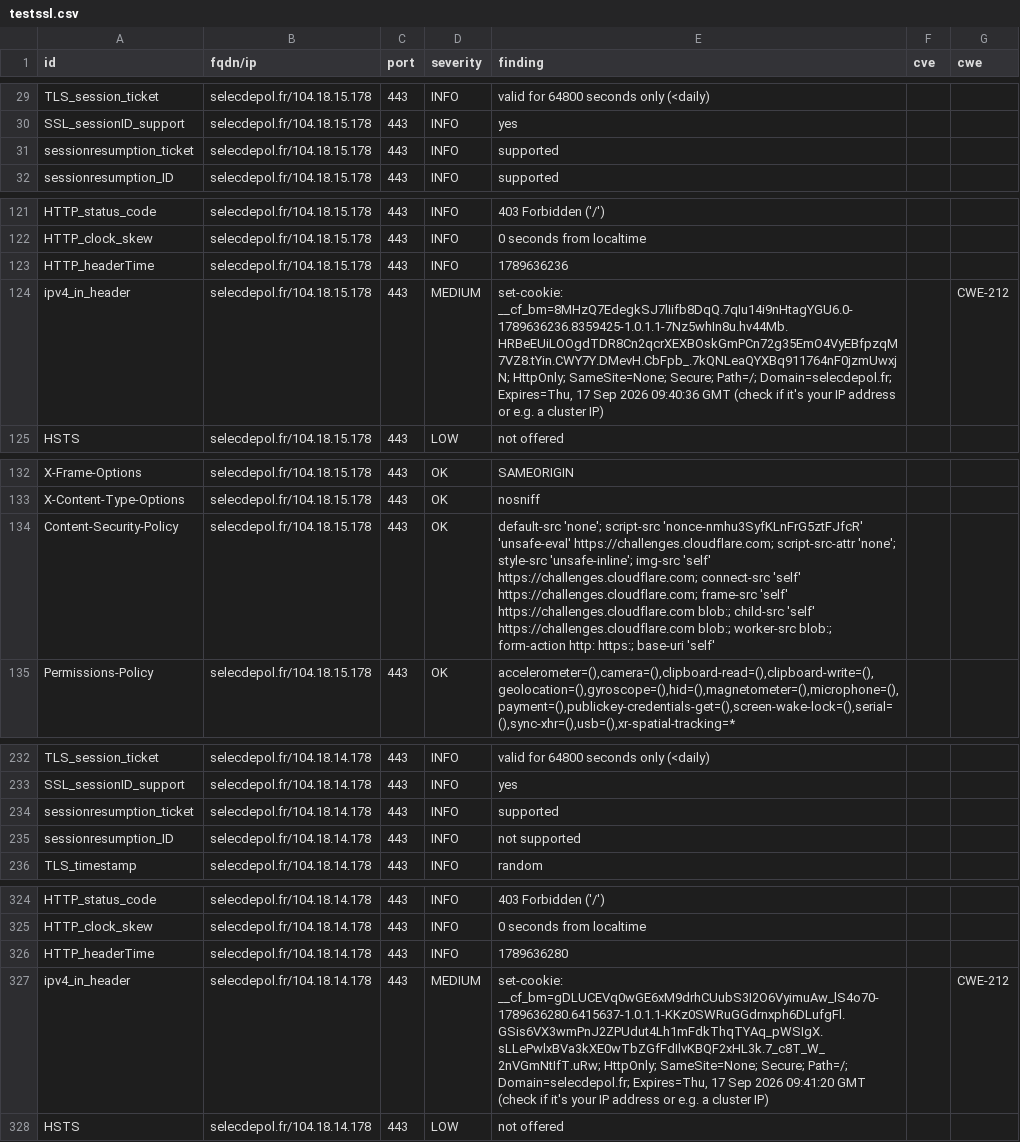
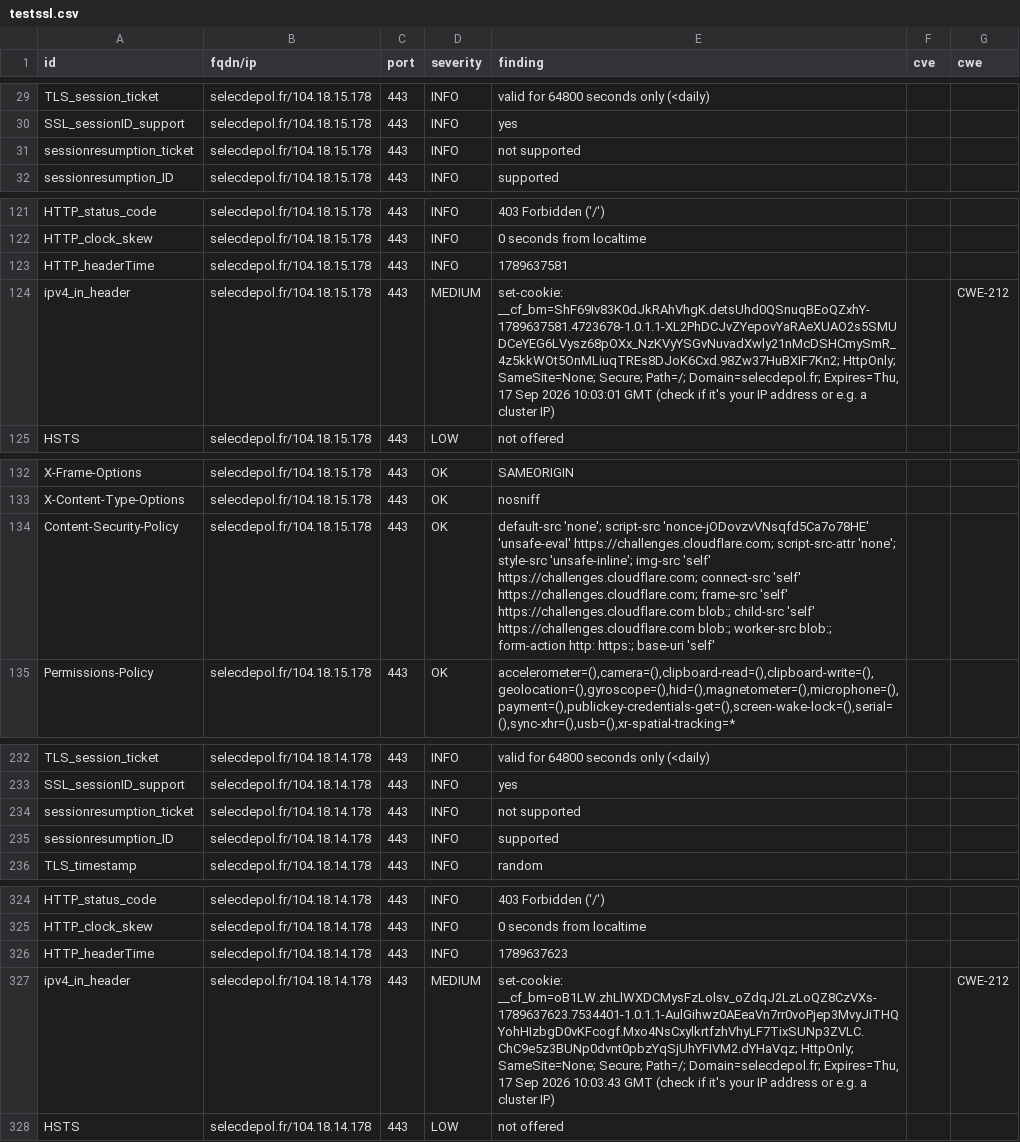
Before and after one commit to luciefoulhac/dashlord, a CSV file: results/aHR0cHM6Ly9zZWxlY2RlcG9sLmZy/testssl.csv, drawn as a sheet; only a part is shown, gaps mark what is left out; the diff covers the shown part only.

```diff
--- a/results/aHR0cHM6Ly9zZWxlY2RlcG9sLmZy/testssl.csv
+++ b/results/aHR0cHM6Ly9zZWxlY2RlcG9sLmZy/testssl.csv
@@ -30,3 +30,3 @@
 "SSL_sessionID_support","selecdepol.fr/104.18.15.178","443","INFO","yes","",""
-"sessionresumption_ticket","selecdepol.fr/104.18.15.178","443","INFO","supported","",""
+"sessionresumption_ticket","selecdepol.fr/104.18.15.178","443","INFO","not supported","",""
 "sessionresumption_ID","selecdepol.fr/104.18.15.178","443","INFO","supported","",""
@@ -122,4 +122,4 @@
 "HTTP_clock_skew","selecdepol.fr/104.18.15.178","443","INFO","0 seconds from localtime","",""
-"HTTP_headerTime","selecdepol.fr/104.18.15.178","443","INFO","1789636236","",""
-"ipv4_in_header","selecdepol.fr/104.18.15.178","443","MEDIUM","set-cookie: __cf_bm=8MHzQ7EdegkSJ7lIifb8DqQ.7qIu14i9nHtagYGU6.0-1789636236.8359425-1.0.1.1-7Nz5whIn8u.hv44Mb.HRBeEUiLOOgdTDR8Cn2qcrXEXBOskGmPCn72g35EmO4VyEBfpzqM7VZ8.tYin.CWY7Y.DMevH.CbFpb_.7kQNLeaQYXBq911764nF0jzmUwxjN; HttpOnly; SameSite=None; Secure; Path=/; Domain=selecdepol.fr; Expires=Thu, 17 Sep 2026 09:40:36 GMT (check if it's your IP address or e.g. a cluster IP)","","CWE-212"
+"HTTP_headerTime","selecdepol.fr/104.18.15.178","443","INFO","1789637581","",""
+"ipv4_in_header","selecdepol.fr/104.18.15.178","443","MEDIUM","set-cookie: __cf_bm=ShF69Iv83K0dJkRAhVhgK.detsUhd0QSnuqBEoQZxhY-1789637581.4723678-1.0.1.1-XL2PhDCJvZYepovYaRAeXUAO2s5SMUDCeYEG6LVysz68pOXx_NzKVyYSGvNuvadXwly21nMcDSHCmySmR_4z5kkWOt5OnMLiuqTREs8DJoK6Cxd.98Zw37HuBXIF7Kn2; HttpOnly; SameSite=None; Secure; Path=/; Domain=selecdepol.fr; Expires=Thu, 17 Sep 2026 10:03:01 GMT (check if it's your IP address or e.g. a cluster IP)","","CWE-212"
 "HSTS","selecdepol.fr/104.18.15.178","443","LOW","not offered","",""
@@ -133,3 +133,3 @@
 "X-Content-Type-Options","selecdepol.fr/104.18.15.178","443","OK","nosniff","",""
-"Content-Security-Policy","selecdepol.fr/104.18.15.178","443","OK","default-src 'none'; script-src 'nonce-nmhu3SyfKLnFrG5ztFJfcR' 'unsafe-eval' https://challenges.cloudflare.com; script-src-attr 'none'; style-src 'unsafe-inline'; img-src 'self' https://challenges.cloudflare.com; connect-src 'self' https://challenges.cloudflare.com; frame-src 'self' https://challenges.cloudflare.com blob:; child-src 'self' https://challenges.cloudflare.com blob:; worker-src blob:; form-action http: https:; base-uri 'self'","",""
+"Content-Security-Policy","selecdepol.fr/104.18.15.178","443","OK","default-src 'none'; script-src 'nonce-jODovzvVNsqfd5Ca7o78HE' 'unsafe-eval' https://challenges.cloudflare.com; script-src-attr 'none'; style-src 'unsafe-inline'; img-src 'self' https://challenges.cloudflare.com; connect-src 'self' https://challenges.cloudflare.com; frame-src 'self' https://challenges.cloudflare.com blob:; child-src 'self' https://challenges.cloudflare.com blob:; worker-src blob:; form-action http: https:; base-uri 'self'","",""
 "Permissions-Policy","selecdepol.fr/104.18.15.178","443","OK","accelerometer=(),camera=(),clipboard-read=(),clipboard-write=(),geolocation=(),gyroscope=(),hid=(),magnetometer=(),microphone=(),payment=(),publickey-credentials-get=(),screen-wake-lock=(),serial=(),sync-xhr=(),usb=(),xr-spatial-tracking=*","",""
@@ -233,4 +233,4 @@
 "SSL_sessionID_support","selecdepol.fr/104.18.14.178","443","INFO","yes","",""
-"sessionresumption_ticket","selecdepol.fr/104.18.14.178","443","INFO","supported","",""
-"sessionresumption_ID","selecdepol.fr/104.18.14.178","443","INFO","not supported","",""
+"sessionresumption_ticket","selecdepol.fr/104.18.14.178","443","INFO","not supported","",""
+"sessionresumption_ID","selecdepol.fr/104.18.14.178","443","INFO","supported","",""
 "TLS_timestamp","selecdepol.fr/104.18.14.178","443","INFO","random","",""
@@ -325,4 +325,4 @@
 "HTTP_clock_skew","selecdepol.fr/104.18.14.178","443","INFO","0 seconds from localtime","",""
-"HTTP_headerTime","selecdepol.fr/104.18.14.178","443","INFO","1789636280","",""
-"ipv4_in_header","selecdepol.fr/104.18.14.178","443","MEDIUM","set-cookie: __cf_bm=gDLUCEVq0wGE6xM9drhCUubS3I2O6VyimuAw_lS4o70-1789636280.6415637-1.0.1.1-KKz0SWRuGGdrnxph6DLufgFl.GSis6VX3wmPnJ2ZPUdut4Lh1mFdkThqTYAq_pWSIgX.sLLePwlxBVa3kXE0wTbZGfFdIlvKBQF2xHL3k.7_c8T_W_2nVGmNtIfT.uRw; HttpOnly; SameSite=None; Secure; Path=/; Domain=selecdepol.fr; Expires=Thu, 17 Sep 2026 09:41:20 GMT (check if it's your IP address or e.g. a cluster IP)","","CWE-212"
+"HTTP_headerTime","selecdepol.fr/104.18.14.178","443","INFO","1789637623","",""
+"ipv4_in_header","selecdepol.fr/104.18.14.178","443","MEDIUM","set-cookie: __cf_bm=oB1LW.zhLlWXDCMysFzLolsv_oZdqJ2LzLoQZ8CzVXs-1789637623.7534401-1.0.1.1-AulGihwz0AEeaVn7rr0voPjep3MvyJiTHQYohHIzbgD0vKFcogf.Mxo4NsCxylkrtfzhVhyLF7TixSUNp3ZVLC.ChC9e5z3BUNp0dvnt0pbzYqSjUhYFIVM2.dYHaVqz; HttpOnly; SameSite=None; Secure; Path=/; Domain=selecdepol.fr; Expires=Thu, 17 Sep 2026 10:03:43 GMT (check if it's your IP address or e.g. a cluster IP)","","CWE-212"
 "HSTS","selecdepol.fr/104.18.14.178","443","LOW","not offered","",""
```
Also changed, not shown: 1 edited cell elsewhere in this file, 11 other files.
